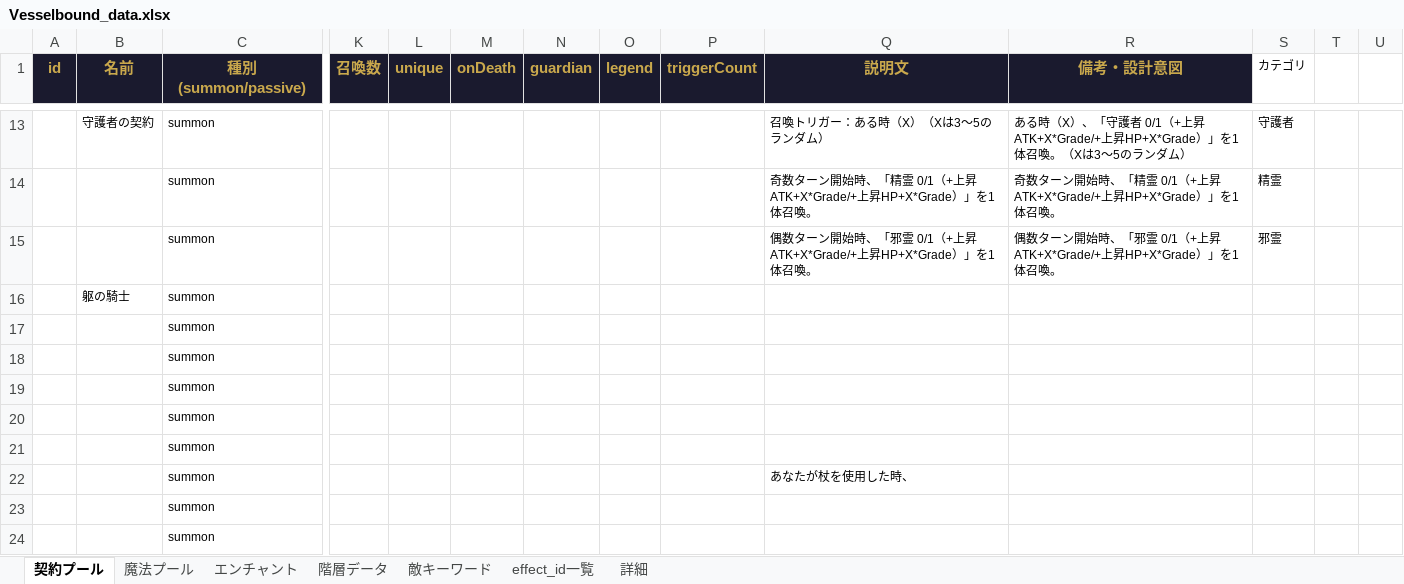
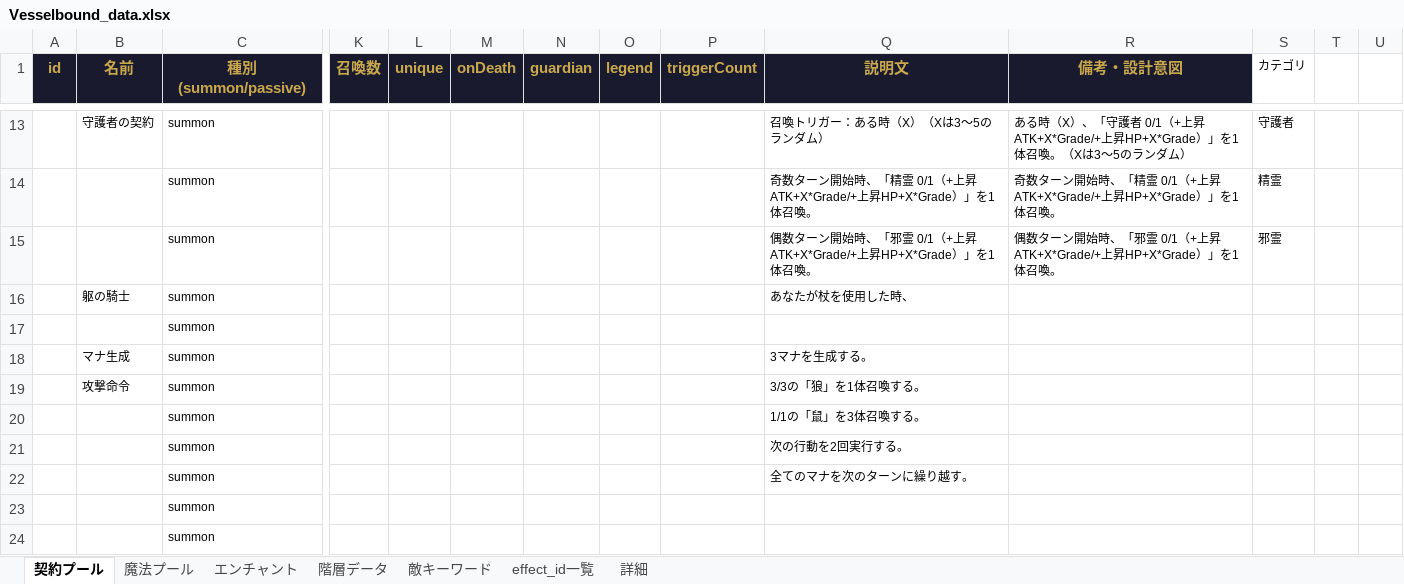
Before and after one commit to Yuki-fa/Vesselbound, an Excel workbook: js/Vesselbound_data.xlsx, sheet 契約プール, drawn as a sheet; only a part is shown, gaps mark what is left out; values as stored, in another font and other column widths than the file's, no borders; charts and pictures not drawn; removed rows and columns are numbered as before the commit, all else as after; rows hold the shown columns only; the diff names each change by its address in the sheet, - before the commit and + after, or states it on an @@ line.

```diff
--- a/js/Vesselbound_data.xlsx (sheet 契約プール)
+++ b/js/Vesselbound_data.xlsx (sheet 契約プール)
-Q16 (説明文): (empty)
+Q16 (説明文): あなたが杖を使用した時、
-row 18:  |  | summon
-row 19:  |  | summon
-row 20:  |  | summon
-row 21:  |  | summon
+row 18:  | マナ生成 | summon |  |  |  |  |  |  | 3マナを生成する。
+row 19:  | 攻撃命令 | summon |  |  |  |  |  |  | 3/3の「狼」を1体召喚する。
+row 20:  |  | summon |  |  |  |  |  |  | 1/1の「鼠」を3体召喚する。
-Q21 (説明文): あなたが杖を使用した時、
+Q21 (説明文): 次の行動を2回実行する。
+row 22:  |  | summon |  |  |  |  |  |  | 全てのマナを次のターンに繰り越す。
```
Also changed, not shown: 2 other files.
